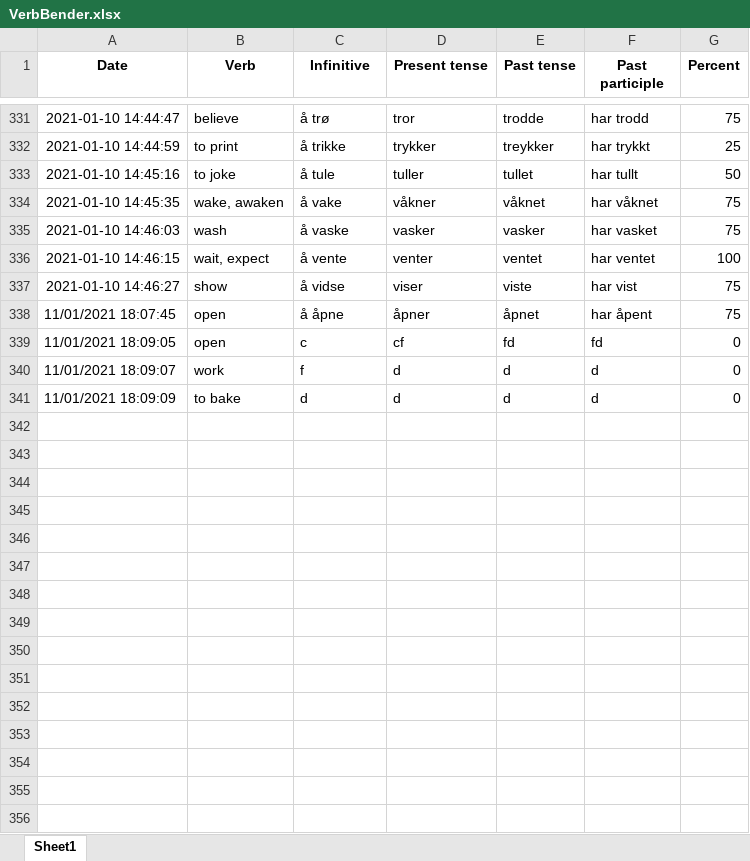
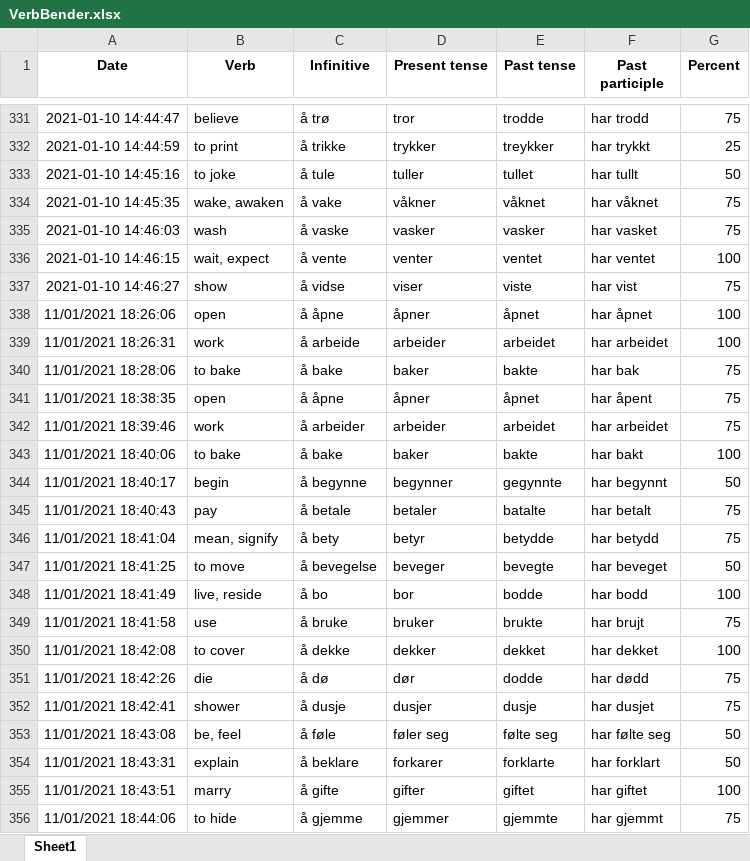
Before and after one commit to Amarilda/Norsk, an Excel workbook: VerbBender.xlsx, sheet Sheet1, drawn as a sheet; only a part is shown, gaps mark what is left out; values as stored, in another font and other column widths than the file's, no borders; removed rows and columns are numbered as before the commit, all else as after; the diff covers the shown part only; the diff names each change by its address in the sheet, - before the commit and + after, or states it on an @@ line.

Commit message:
Update VerbBender.xlsx

```diff
--- a/VerbBender.xlsx (sheet Sheet1)
+++ b/VerbBender.xlsx (sheet Sheet1)
+row 338: 11/01/2021 18:26:06 | open | å åpne | åpner | åpnet | har åpnet | 100
+row 339: 11/01/2021 18:26:31 | work | å arbeide | arbeider | arbeidet | har arbeidet | 100
+row 340: 11/01/2021 18:28:06 | to bake | å bake | baker | bakte | har bak | 75
-A341 (Date): 11/01/2021 18:07:45
+A341 (Date): 11/01/2021 18:38:35
-row 339: 11/01/2021 18:09:05 | open | c | cf | fd | fd | 0
-row 340: 11/01/2021 18:09:07 | work | f | d | d | d | 0
-row 341: 11/01/2021 18:09:09 | to bake | d | d | d | d | 0
+row 342: 11/01/2021 18:39:46 | work | å arbeider | arbeider | arbeidet | har arbeidet | 75
+row 343: 11/01/2021 18:40:06 | to bake | å bake | baker | bakte | har bakt | 100
+row 344: 11/01/2021 18:40:17 | begin | å begynne | begynner | gegynnte | har begynnt | 50
+row 345: 11/01/2021 18:40:43 | pay | å betale | betaler | batalte | har betalt | 75
+row 346: 11/01/2021 18:41:04 | mean, signify | å bety | betyr | betydde | har betydd | 75
+row 347: 11/01/2021 18:41:25 | to move | å bevegelse | beveger | bevegte | har beveget | 50
+row 348: 11/01/2021 18:41:49 | live, reside | å bo | bor | bodde | har bodd | 100
+row 349: 11/01/2021 18:41:58 | use | å bruke | bruker | brukte | har brujt | 75
+row 350: 11/01/2021 18:42:08 | to cover | å dekke | dekker | dekket | har dekket | 100
+row 351: 11/01/2021 18:42:26 | die | å dø | dør | dodde | har dødd | 75
+row 352: 11/01/2021 18:42:41 | shower | å dusje | dusjer | dusje | har dusjet | 75
+row 353: 11/01/2021 18:43:08 | be, feel | å føle | føler seg | følte seg | har følte seg | 50
+row 354: 11/01/2021 18:43:31 | explain | å beklare | forkarer | forklarte | har forklart | 50
+row 355: 11/01/2021 18:43:51 | marry | å gifte | gifter | giftet | har giftet | 100
+row 356: 11/01/2021 18:44:06 | to hide | å gjemme | gjemmer | gjemmte | har gjemmt | 75
```
Also changed, not shown: 50 added rows elsewhere in this sheet.
